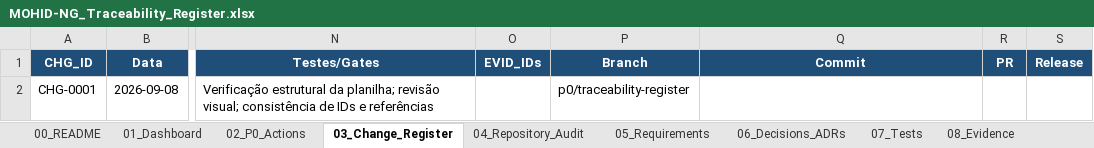
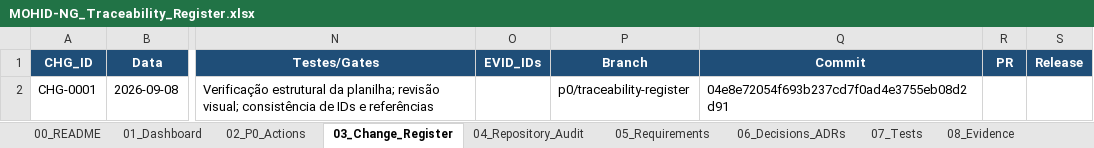
Before and after one commit to voronoimeshmaker/MohidNG, an Excel workbook: planning/traceability/MOHID-NG_Traceability_Register.xlsx, sheet 03_Change_Register, drawn as a sheet; only a part is shown, gaps mark what is left out; values as stored, in another font and other column widths than the file's, no borders; table styles not drawn; the diff names each change by its address in the sheet, - before the commit and + after, or states it on an @@ line.

Commit message:
Record traceability register commit
Record the implementation commit for CHG-0001 in the traceability register.

Implementation commit:
04e8e72054f693b237cd7f0ad4e3755eb08d2d91

This is a metadata-only traceability update.
No scientific, numerical, API or ABI behaviour is changed.

```diff
--- a/planning/traceability/MOHID-NG_Traceability_Register.xlsx (sheet 03_Change_Register)
+++ b/planning/traceability/MOHID-NG_Traceability_Register.xlsx (sheet 03_Change_Register)
-Q2 (Commit): (empty)
+Q2 (Commit): 04e8e72054f693b237cd7f0ad4e3755eb08d2d91
```
